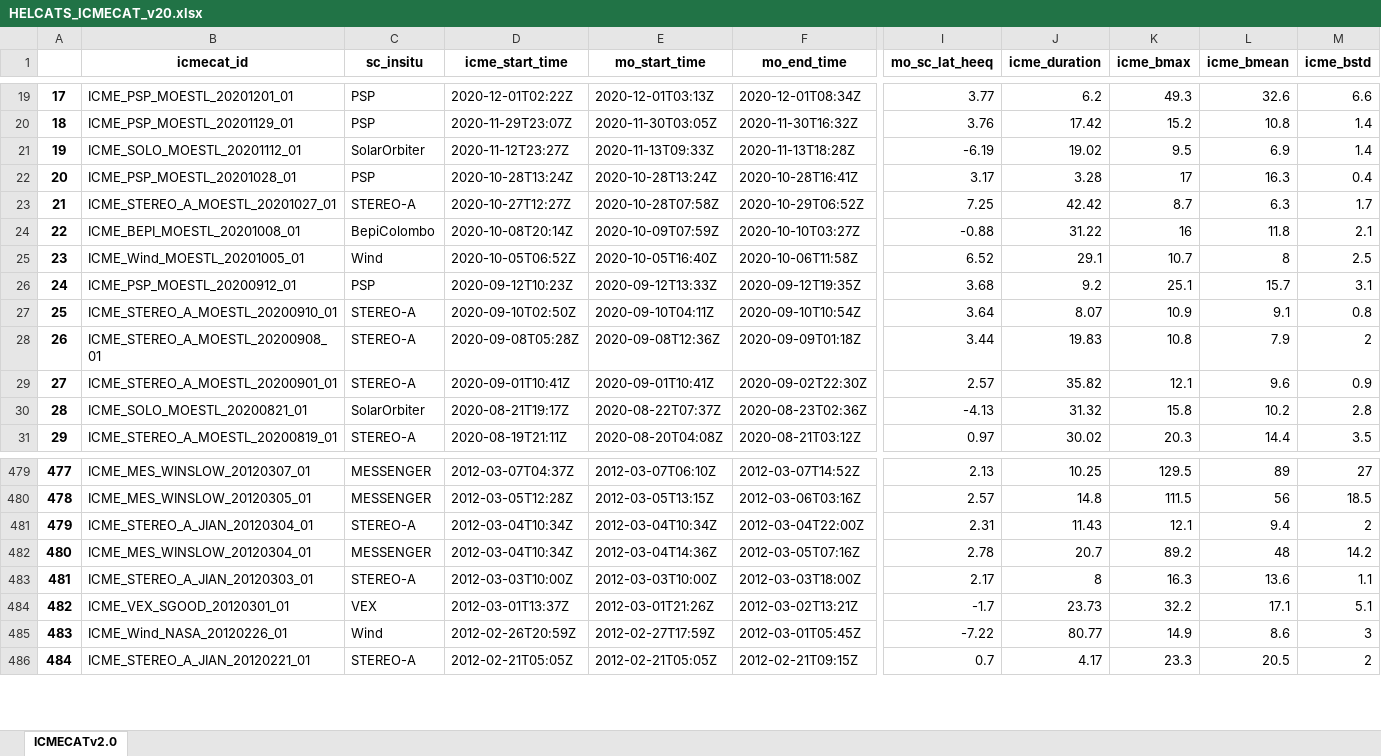
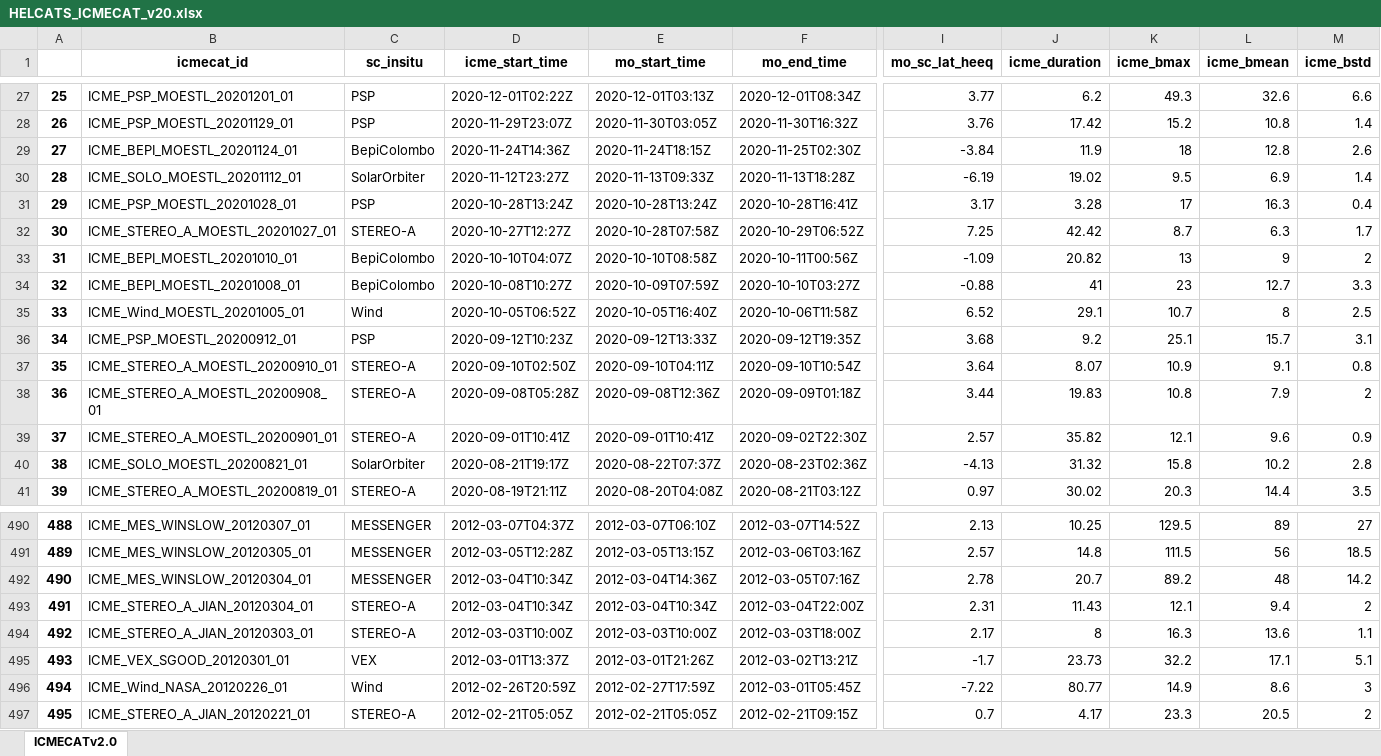
Before and after one commit to cmoestl/heliocats, an Excel workbook: icmecat/HELCATS_ICMECAT_v20.xlsx, sheet ICMECATv2.0, drawn as a sheet; only a part is shown, gaps mark what is left out; values as stored, in another font and other column widths than the file's, no borders; addresses are those after the commit; rows hold the shown columns only; the diff covers the shown part only; the diff names each change by its address in the sheet, - before the commit and + after, or states it on an @@ line.

Commit message:
icmecat update

```diff
--- a/icmecat/HELCATS_ICMECAT_v20.xlsx (sheet ICMECATv2.0)
+++ b/icmecat/HELCATS_ICMECAT_v20.xlsx (sheet ICMECATv2.0)
@@ column A renumbered from row 11 down @@
+row 29: 27 | ICME_BEPI_MOESTL_20201124_01 | BepiColombo | 2020-11-24T14:36Z | 2020-11-24T18:15Z | 2020-11-25T02:30Z | -3.84 | 11.9 | 18 | 12.8 | 2.6
+row 33: 31 | ICME_BEPI_MOESTL_20201010_01 | BepiColombo | 2020-10-10T04:07Z | 2020-10-10T08:58Z | 2020-10-11T00:56Z | -1.09 | 20.82 | 13 | 9 | 2
-D34 (icme_start_time): 2020-10-08T20:14Z
+D34 (icme_start_time): 2020-10-08T10:27Z
-J34 (icme_duration): 31.22
+J34 (icme_duration): 41
-K34 (icme_bmax): 16
+K34 (icme_bmax): 23
-L34 (icme_bmean): 11.8
+L34 (icme_bmean): 12.7
-M34 (icme_bstd): 2.1
+M34 (icme_bstd): 3.3
@@ row 482 moved to row 492: 490 @@
```
Also changed, not shown: 9 added rows and 4 edited cells elsewhere in this sheet, icmecat/HELCATS_ICMECAT_v20_master.xlsx, 22 other files.
